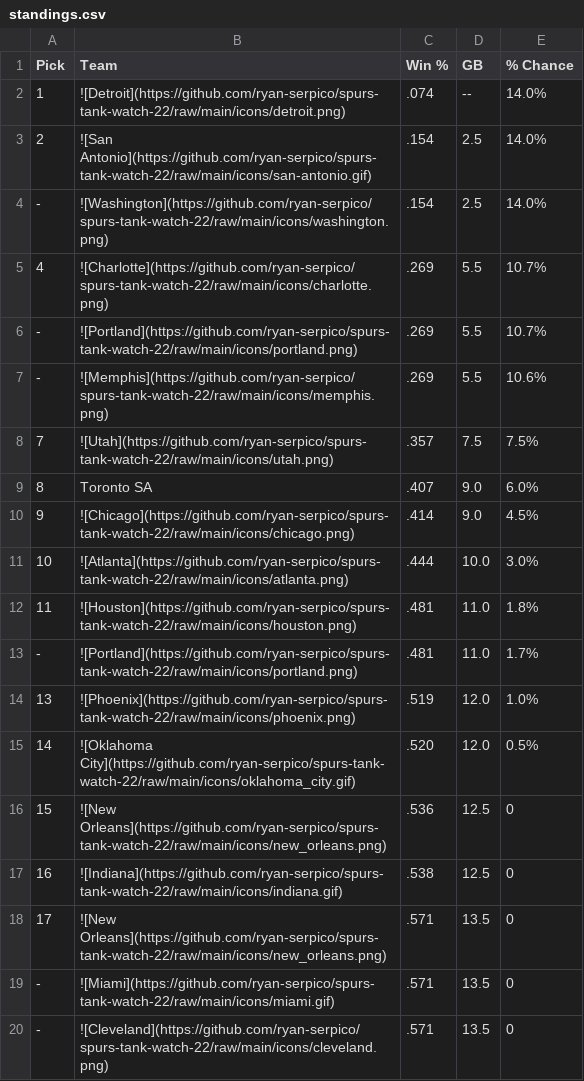
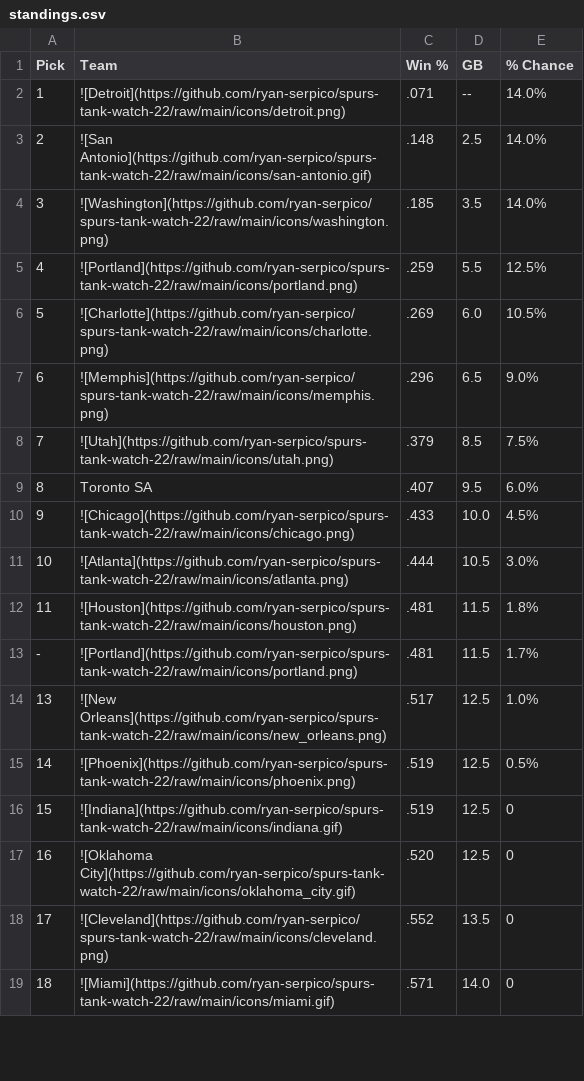
Before and after one commit to ryan-serpico/spurs-tank-watch-22, a CSV file: output/standings.csv, drawn as a sheet; only a part is shown; the diff covers the shown part only.

Commit message:
Latest data: Fri Dec 22 09:01:32 UTC 2023

```diff
--- a/output/standings.csv
+++ b/output/standings.csv
@@ -1,20 +1,19 @@
 Pick,Team,Win %,GB,% Chance
-1,![Detroit](https://github.com/ryan-serpico/spurs-tank-watch-22/raw/main/icons/detroit.png),.074,--,14.0%
-2,![San Antonio](https://github.com/ryan-serpico/spurs-tank-watch-22/raw/main/icons/san-antonio.gif),.154,2.5,14.0%
--,![Washington](https://github.com/ryan-serpico/spurs-tank-watch-22/raw/main/icons/washington.png),.154,2.5,14.0%
-4,![Charlotte](https://github.com/ryan-serpico/spurs-tank-watch-22/raw/main/icons/charlotte.png),.269,5.5,10.7%
--,![Portland](https://github.com/ryan-serpico/spurs-tank-watch-22/raw/main/icons/portland.png),.269,5.5,10.7%
--,![Memphis](https://github.com/ryan-serpico/spurs-tank-watch-22/raw/main/icons/memphis.png),.269,5.5,10.6%
-7,![Utah](https://github.com/ryan-serpico/spurs-tank-watch-22/raw/main/icons/utah.png),.357,7.5,7.5%
-8,Toronto SA,.407,9.0,6.0%
-9,![Chicago](https://github.com/ryan-serpico/spurs-tank-watch-22/raw/main/icons/chicago.png),.414,9.0,4.5%
-10,![Atlanta](https://github.com/ryan-serpico/spurs-tank-watch-22/raw/main/icons/atlanta.png),.444,10.0,3.0%
-11,![Houston](https://github.com/ryan-serpico/spurs-tank-watch-22/raw/main/icons/houston.png),.481,11.0,1.8%
--,![Portland](https://github.com/ryan-serpico/spurs-tank-watch-22/raw/main/icons/portland.png),.481,11.0,1.7%
-13,![Phoenix](https://github.com/ryan-serpico/spurs-tank-watch-22/raw/main/icons/phoenix.png),.519,12.0,1.0%
-14,![Oklahoma City](https://github.com/ryan-serpico/spurs-tank-watch-22/raw/main/icons/oklahoma_city.gif),.520,12.0,0.5%
-15,![New Orleans](https://github.com/ryan-serpico/spurs-tank-watch-22/raw/main/icons/new_orleans.png),.536,12.5,0
-16,![Indiana](https://github.com/ryan-serpico/spurs-tank-watch-22/raw/main/icons/indiana.gif),.538,12.5,0
-17,![New Orleans](https://github.com/ryan-serpico/spurs-tank-watch-22/raw/main/icons/new_orleans.png),.571,13.5,0
--,![Miami](https://github.com/ryan-serpico/spurs-tank-watch-22/raw/main/icons/miami.gif),.571,13.5,0
--,![Cleveland](https://github.com/ryan-serpico/spurs-tank-watch-22/raw/main/icons/cleveland.png),.571,13.5,0
+1,![Detroit](https://github.com/ryan-serpico/spurs-tank-watch-22/raw/main/icons/detroit.png),.071,--,14.0%
+2,![San Antonio](https://github.com/ryan-serpico/spurs-tank-watch-22/raw/main/icons/san-antonio.gif),.148,2.5,14.0%
+3,![Washington](https://github.com/ryan-serpico/spurs-tank-watch-22/raw/main/icons/washington.png),.185,3.5,14.0%
+4,![Portland](https://github.com/ryan-serpico/spurs-tank-watch-22/raw/main/icons/portland.png),.259,5.5,12.5%
+5,![Charlotte](https://github.com/ryan-serpico/spurs-tank-watch-22/raw/main/icons/charlotte.png),.269,6.0,10.5%
+6,![Memphis](https://github.com/ryan-serpico/spurs-tank-watch-22/raw/main/icons/memphis.png),.296,6.5,9.0%
+7,![Utah](https://github.com/ryan-serpico/spurs-tank-watch-22/raw/main/icons/utah.png),.379,8.5,7.5%
+8,Toronto SA,.407,9.5,6.0%
+9,![Chicago](https://github.com/ryan-serpico/spurs-tank-watch-22/raw/main/icons/chicago.png),.433,10.0,4.5%
+10,![Atlanta](https://github.com/ryan-serpico/spurs-tank-watch-22/raw/main/icons/atlanta.png),.444,10.5,3.0%
+11,![Houston](https://github.com/ryan-serpico/spurs-tank-watch-22/raw/main/icons/houston.png),.481,11.5,1.8%
+-,![Portland](https://github.com/ryan-serpico/spurs-tank-watch-22/raw/main/icons/portland.png),.481,11.5,1.7%
+13,![New Orleans](https://github.com/ryan-serpico/spurs-tank-watch-22/raw/main/icons/new_orleans.png),.517,12.5,1.0%
+14,![Phoenix](https://github.com/ryan-serpico/spurs-tank-watch-22/raw/main/icons/phoenix.png),.519,12.5,0.5%
+15,![Indiana](https://github.com/ryan-serpico/spurs-tank-watch-22/raw/main/icons/indiana.gif),.519,12.5,0
+16,![Oklahoma City](https://github.com/ryan-serpico/spurs-tank-watch-22/raw/main/icons/oklahoma_city.gif),.520,12.5,0
+17,![Cleveland](https://github.com/ryan-serpico/spurs-tank-watch-22/raw/main/icons/cleveland.png),.552,13.5,0
+18,![Miami](https://github.com/ryan-serpico/spurs-tank-watch-22/raw/main/icons/miami.gif),.571,14.0,0
```
Also changed, not shown: 2 added rows, 1 removed row and 17 edited cells elsewhere in this file, 2 other files.
